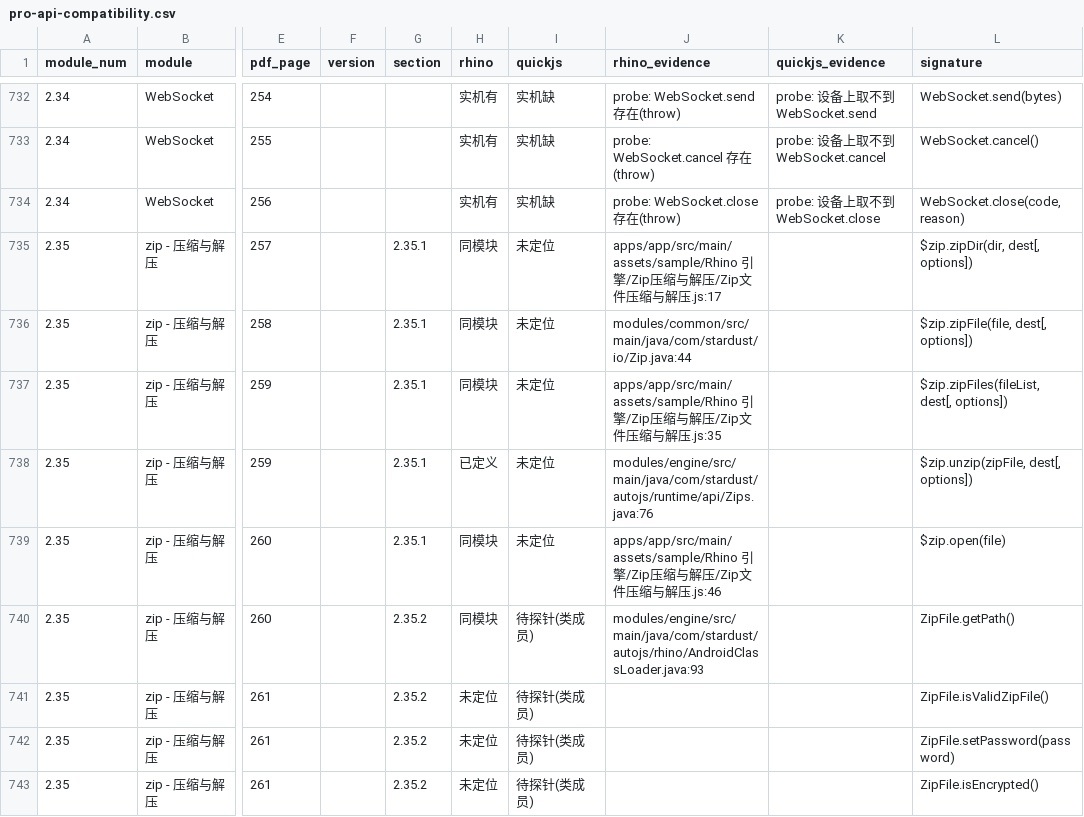
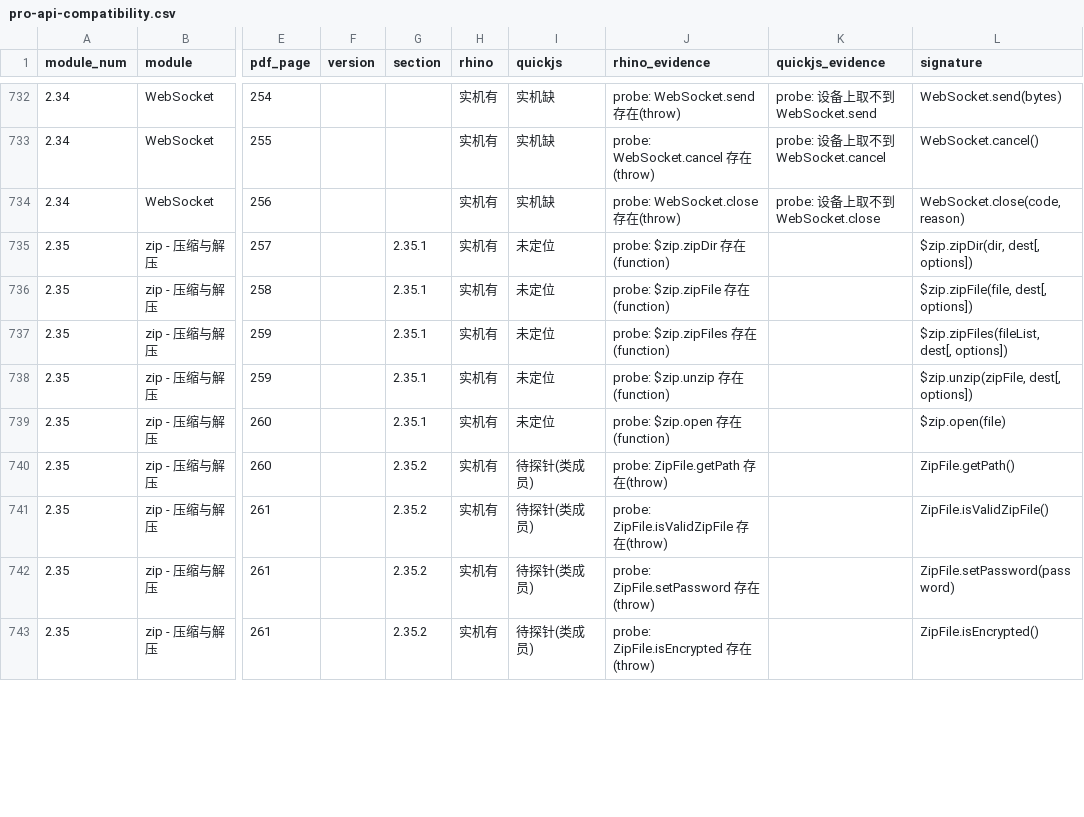
Before and after one commit to Jdkshen/ai.js-pro, a CSV file: docs/architecture/pro-api-compatibility.csv, drawn as a sheet; only a part is shown, gaps mark what is left out; the diff covers the shown part only; the diff names each change by its address in the sheet, - before the commit and + after, or states it on an @@ line.

```diff
--- a/docs/architecture/pro-api-compatibility.csv
+++ b/docs/architecture/pro-api-compatibility.csv
-H735:H737 (rhino): 同模块
+H735:H737 (rhino): 实机有
-J735 (rhino_evidence): apps/app/src/main/assets/sample/Rhino 引擎/Zip压缩与解压/Zip文件压缩与解压.js:17
+J735 (rhino_evidence): probe: $zip.zipDir 存在(function)
-J736 (rhino_evidence): modules/common/src/main/java/com/stardust/io/Zip.java:44
+J736 (rhino_evidence): probe: $zip.zipFile 存在(function)
-J737 (rhino_evidence): apps/app/src/main/assets/sample/Rhino 引擎/Zip压缩与解压/Zip文件压缩与解压.js:35
+J737 (rhino_evidence): probe: $zip.zipFiles 存在(function)
-H738 (rhino): 已定义
+H738 (rhino): 实机有
-J738 (rhino_evidence): modules/engine/src/main/java/com/stardust/autojs/runtime/api/Zips.java:76
+J738 (rhino_evidence): probe: $zip.unzip 存在(function)
-H739:H740 (rhino): 同模块
+H739:H740 (rhino): 实机有
-J739 (rhino_evidence): apps/app/src/main/assets/sample/Rhino 引擎/Zip压缩与解压/Zip文件压缩与解压.js:46
+J739 (rhino_evidence): probe: $zip.open 存在(function)
-J740 (rhino_evidence): modules/engine/src/main/java/com/stardust/autojs/rhino/AndroidClassLoader.java:93
+J740 (rhino_evidence): probe: ZipFile.getPath 存在(throw)
-H741:H743 (rhino): 未定位
+H741:H743 (rhino): 实机有
-J741 (rhino_evidence): (empty)
+J741 (rhino_evidence): probe: ZipFile.isValidZipFile 存在(throw)
-J742 (rhino_evidence): (empty)
+J742 (rhino_evidence): probe: ZipFile.setPassword 存在(throw)
-J743 (rhino_evidence): (empty)
+J743 (rhino_evidence): probe: ZipFile.isEncrypted 存在(throw)
```
Also changed, not shown: 16 edited cells elsewhere in this file, 8 other files.
